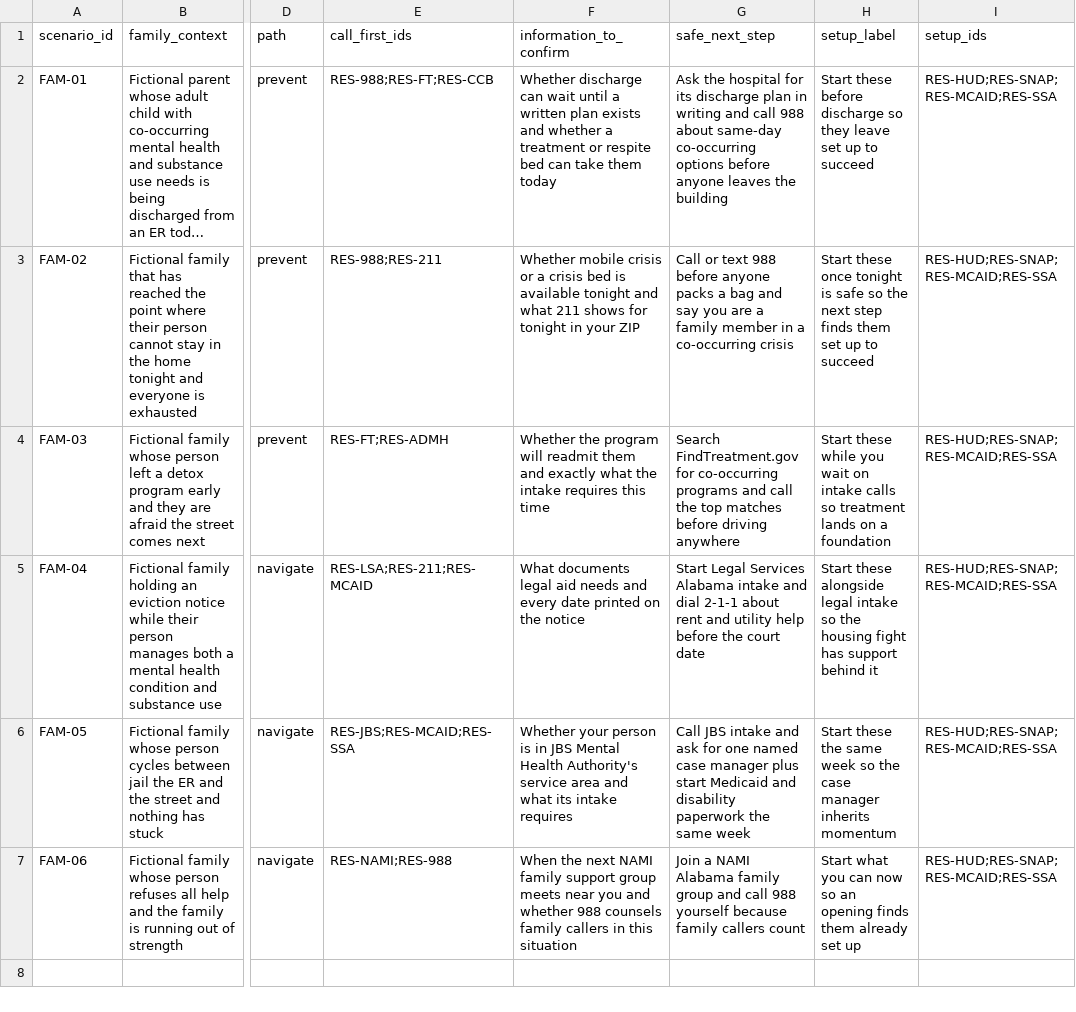
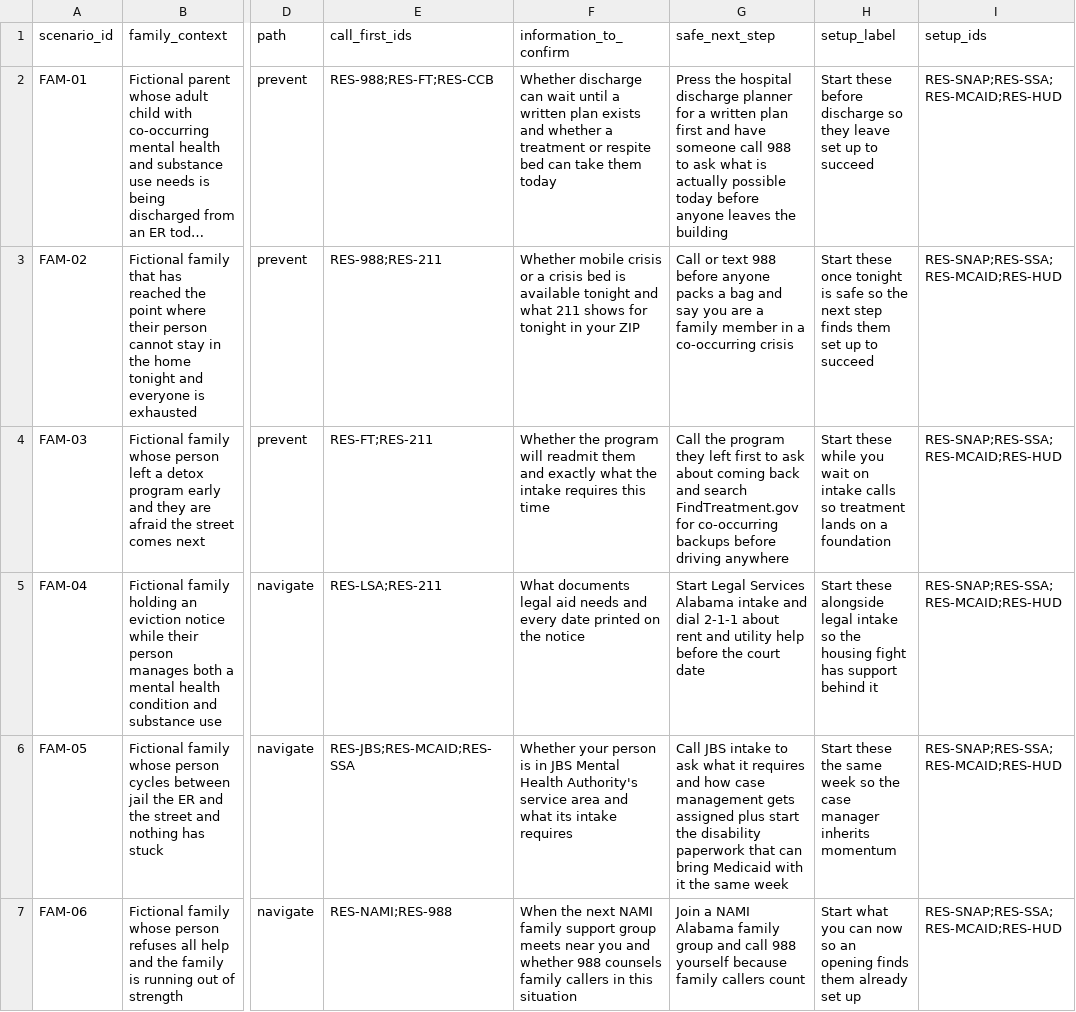
Before and after one commit to mhancock537/confirm-first-handoff, a CSV file: data/family-scenarios.csv, drawn as a sheet; only a part is shown, gaps mark what is left out; long unchanged cells end in …; the diff names each change by its address in the sheet, - before the commit and + after, or states it on an @@ line.

```diff
--- a/data/family-scenarios.csv
+++ b/data/family-scenarios.csv
-G2 (safe_next_step): Ask the hospital for its discharge plan in writing and call 988 about same-day co-occurring options before anyone…
+G2 (safe_next_step): Press the hospital discharge planner for a written plan first and have someone call 988 to ask what is actually possible today before anyone…
-I2:I7 (setup_ids): RES-HUD;RES-SNAP;RES-MCAID;RES-SSA
+I2:I7 (setup_ids): RES-SNAP;RES-SSA;RES-MCAID;RES-HUD
-E4 (call_first_ids): RES-FT;RES-ADMH
+E4 (call_first_ids): RES-FT;RES-211
-G4 (safe_next_step): Search FindTreatment.gov for co-occurring programs and call the top matches before driving…
+G4 (safe_next_step): Call the program they left first to ask about coming back and search FindTreatment.gov for co-occurring backups before driving…
-E5 (call_first_ids): RES-LSA;RES-211;RES-MCAID
+E5 (call_first_ids): RES-LSA;RES-211
-G6 (safe_next_step): …JBS intake and ask for one named case manager plus start Medicaid and disability paperwork the same…
+G6 (safe_next_step): …JBS intake to ask what it requires and how case management gets assigned plus start the disability paperwork that can bring Medicaid with it the same…
```
Also changed, not shown: data/resources.csv, 3 other files.
